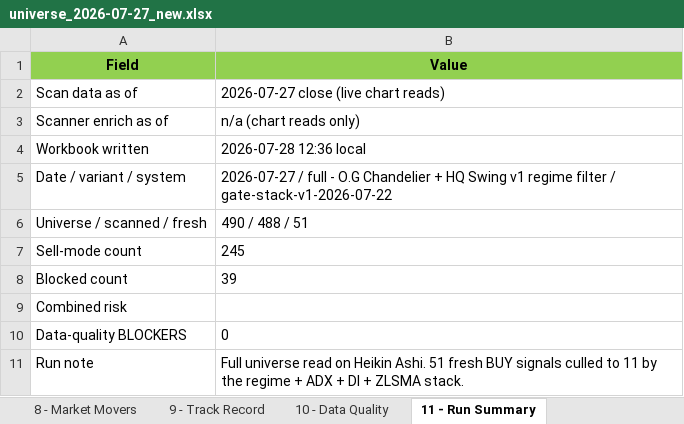
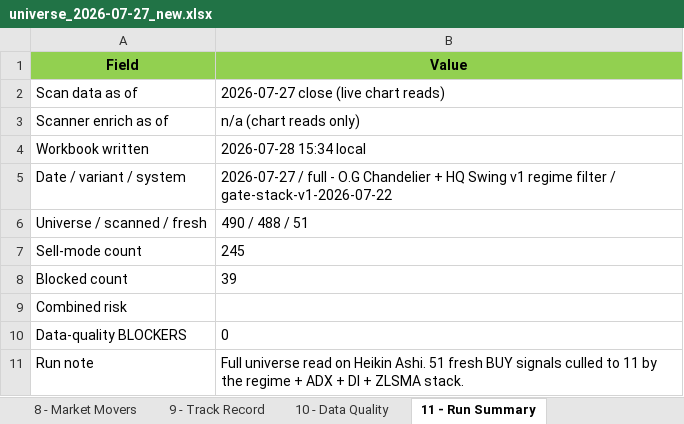
Before and after one commit to Osuby1/tradingview-mcp, an Excel workbook: reports/universe_2026-07-27_new.xlsx, sheet 11 - Run Summary, drawn as a sheet; values as stored, in another font and other column widths than the file's, no borders; the diff names each change by its address in the sheet, - before the commit and + after, or states it on an @@ line.

```diff
--- a/reports/universe_2026-07-27_new.xlsx (sheet 11 - Run Summary)
+++ b/reports/universe_2026-07-27_new.xlsx (sheet 11 - Run Summary)
-B4 (Value): 2026-07-28 12:36 local
+B4 (Value): 2026-07-28 15:34 local
```
Also changed, not shown: sheet 2 - Fresh Buys, sheet 1 - Market & Rotation, sheet READ ME FIRST, sheet 7 - Notes & Decisions.
